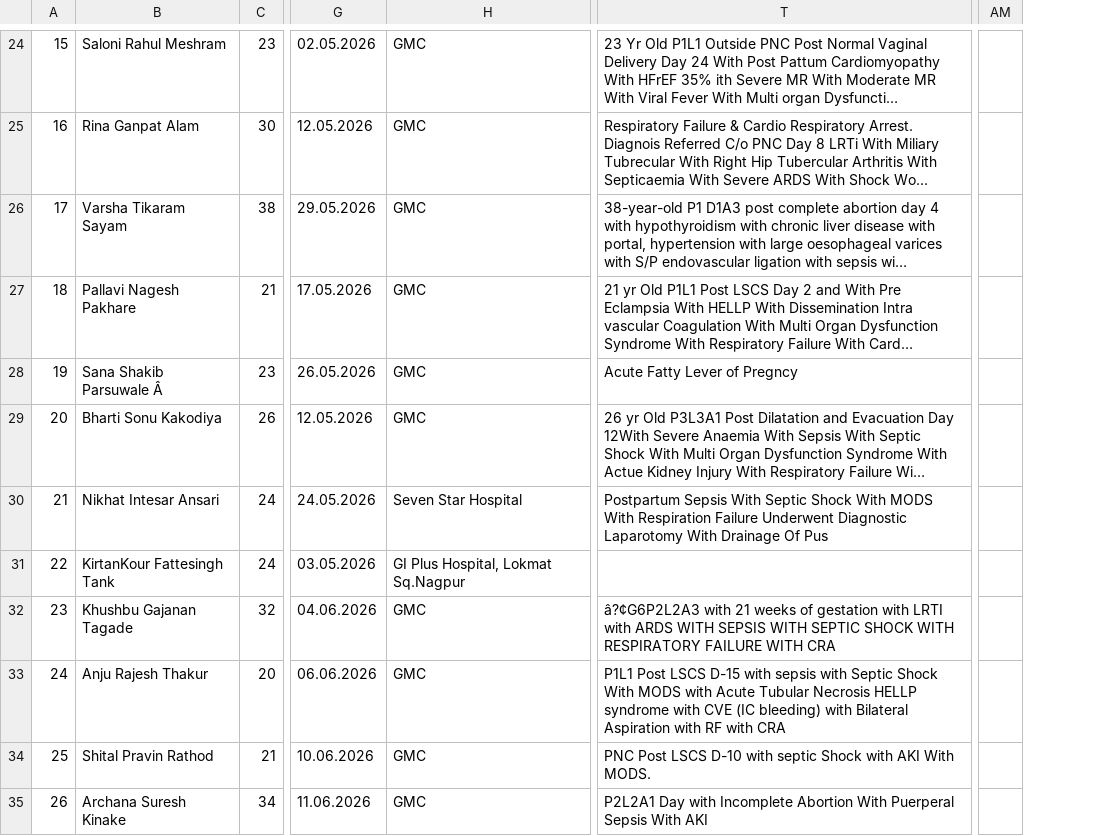
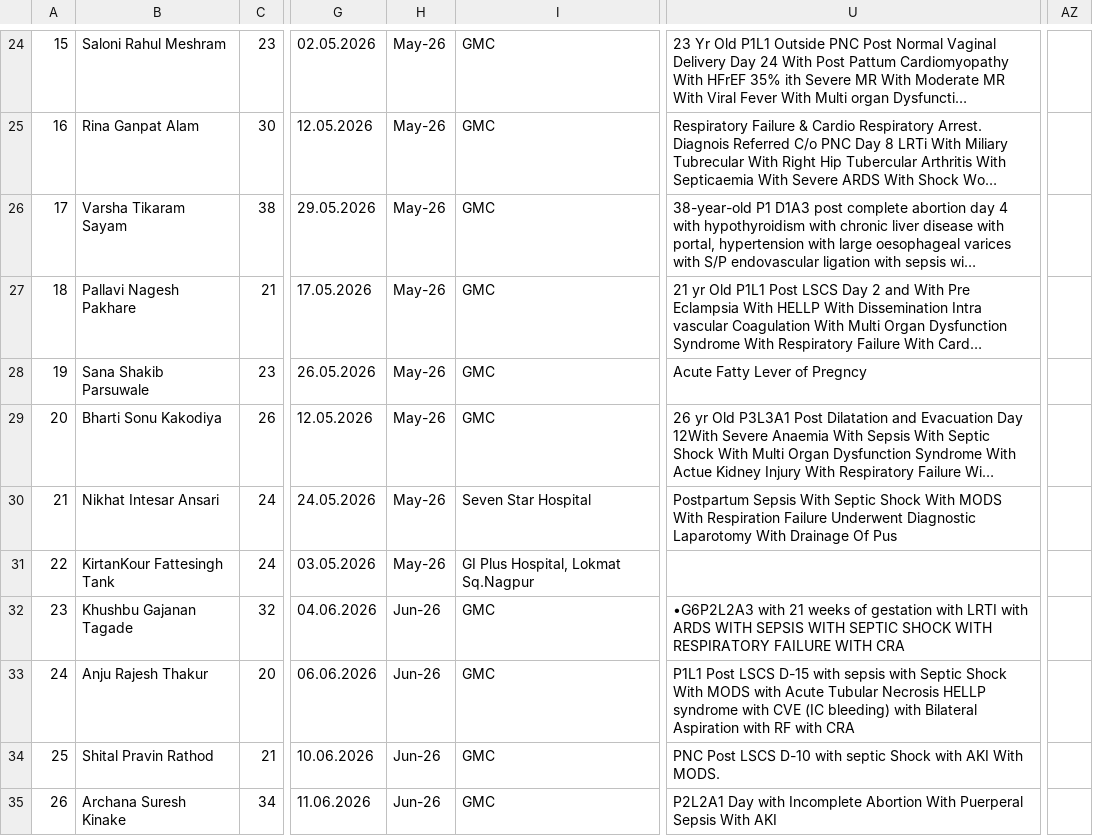
Before and after one commit to saurabhnakhale/CDR-MDR, a CSV file: data/sheet_1127478700.csv, drawn as a sheet; only a part is shown, gaps mark what is left out; long unchanged cells end in …; removed rows and columns are numbered as before the commit, all else as after; the diff covers the shown part only; the diff names each change by its address in the sheet, - before the commit and + after, or states it on an @@ line.

```diff
--- a/data/sheet_1127478700.csv
+++ b/data/sheet_1127478700.csv
+column H, rows 24-35: May-26 | May-26 | May-26 | May-26 | May-26 | May-26 | May-26 | May-26 | Jun-26 | Jun-26 | Jun-26 | Jun-26
-column AM, empty
+column AZ, empty
-B28: Sana Shakib Parsuwale Â
+B28: Sana Shakib Parsuwale
-U32: â?¢G6P2L2A3 with 21…
+U32: •G6P2L2A3 with 21…
```
Also changed, not shown: 14 edited cells elsewhere in this file, data/sheet_1166650958.csv, data/sheet_2012130671.csv, 9 other files.
